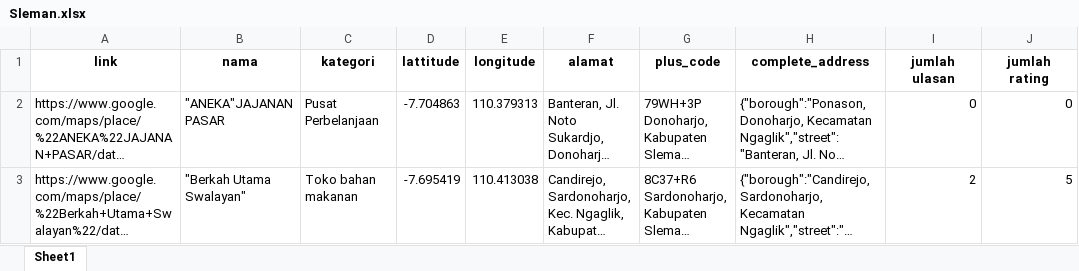
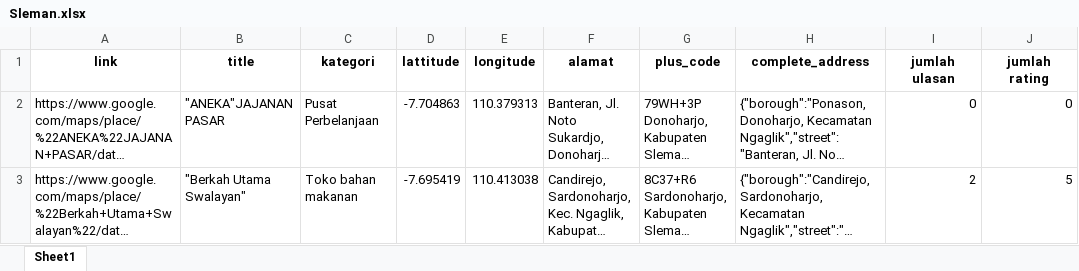
Before and after one commit to Nighto-ops/dashboard-pkl1, an Excel workbook: data/Sleman.xlsx, sheet Sheet1, drawn as a sheet; only a part is shown; long unchanged cells end in …; values as stored, in another font and other column widths than the file's, no borders; the diff names each change by its address in the sheet, - before the commit and + after, or states it on an @@ line.

Commit message:
slemannn

```diff
--- a/data/Sleman.xlsx (sheet Sheet1)
+++ b/data/Sleman.xlsx (sheet Sheet1)
-B1: nama
+B1: title
```
Also changed, not shown: 1 other file.
